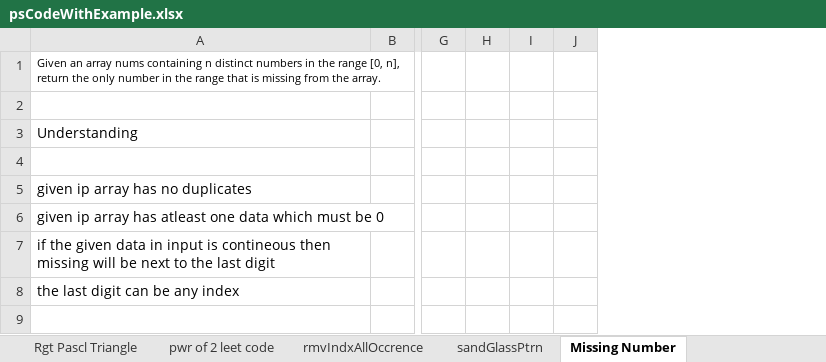
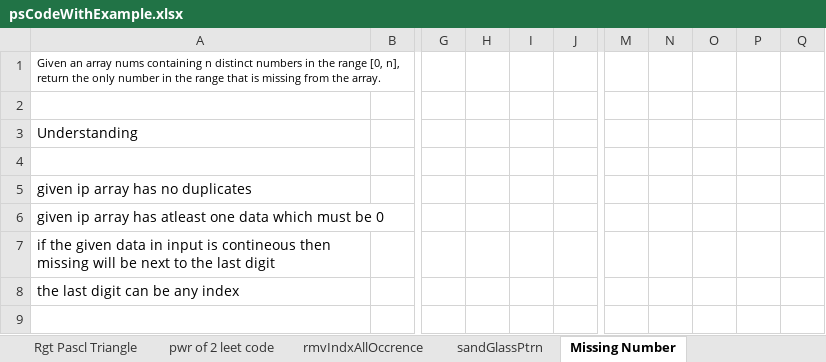
Before and after one commit to b-sathish21/SDETBatch4Team2, an Excel workbook: Reference_OR_Notes/psCodeWithExample.xlsx, sheet Missing Number, drawn as a sheet; only a part is shown, gaps mark what is left out; values as stored, in another font and other column widths than the file's, no borders; removed rows and columns are numbered as before the commit, all else as after; the diff names each change by its address in the sheet, - before the commit and + after, or states it on an @@ line.

```diff
--- a/Reference_OR_Notes/psCodeWithExample.xlsx (sheet Missing Number)
+++ b/Reference_OR_Notes/psCodeWithExample.xlsx (sheet Missing Number)
-column H, empty
-column I, empty
+column H, empty
+column I, empty
+column M, empty
+column N, empty
+column O, empty
+column P, empty
+column Q, empty
```
Also changed, not shown: 2 other files.
